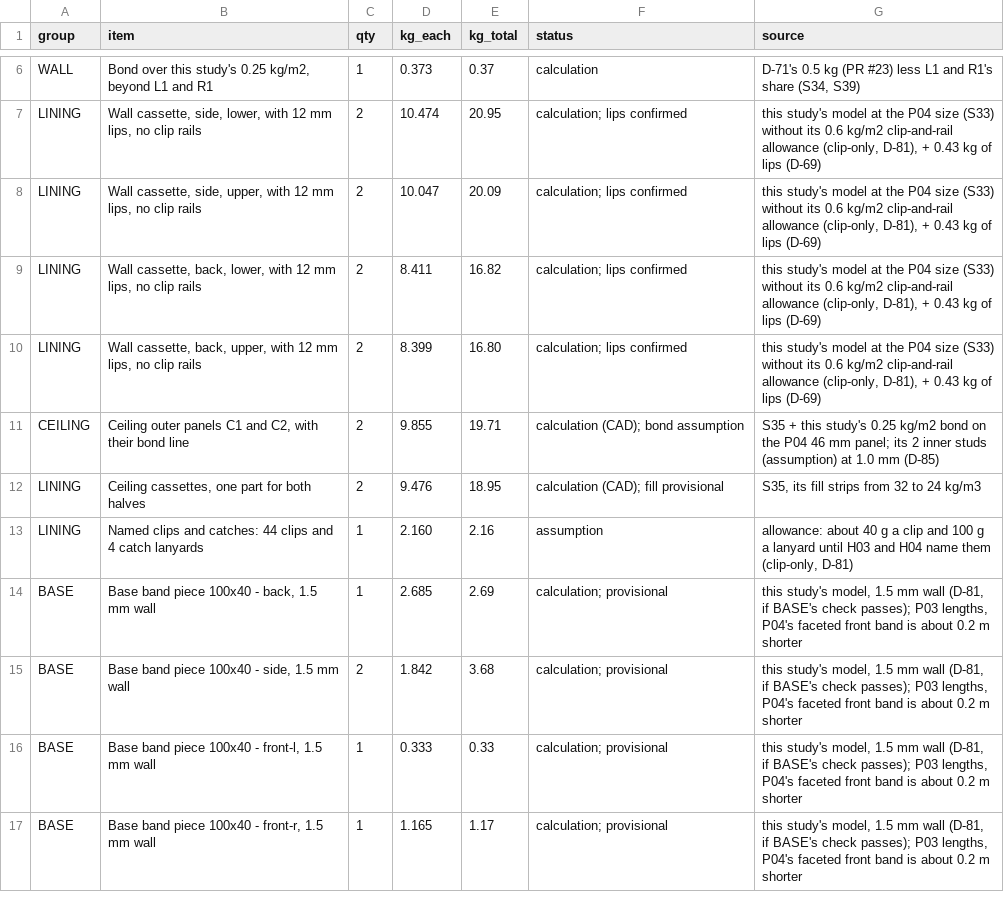
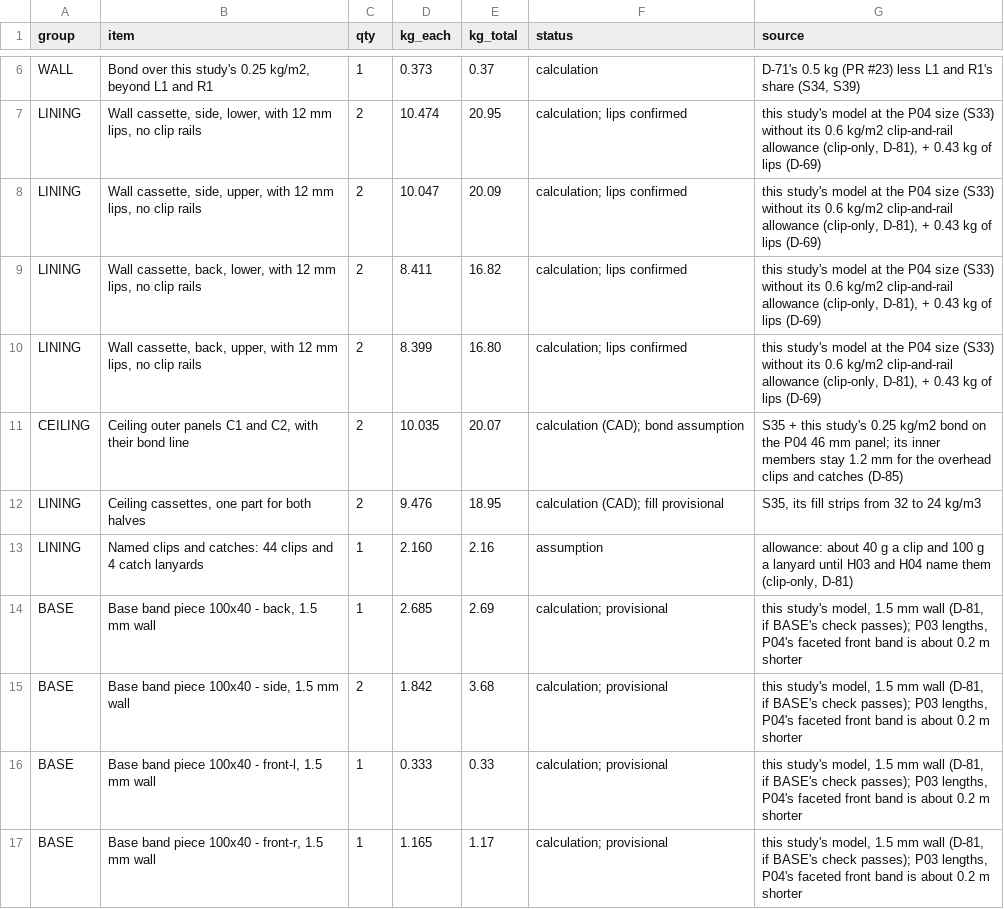
Before and after one commit to autonomous-ai/spaceship, a CSV file: v2/05-Engineering/layout-study/out/parts-decided-P04.csv, drawn as a sheet; only a part is shown, gaps mark what is left out.

```diff
--- a/v2/05-Engineering/layout-study/out/parts-decided-P04.csv
+++ b/v2/05-Engineering/layout-study/out/parts-decided-P04.csv
@@ -10,3 +10,3 @@ LINING,"Wall cassette, back, lower, with 12 mm lips, no clip rails",2,8.411,16.8
 LINING,"Wall cassette, back, upper, with 12 mm lips, no clip rails",2,8.399,16.80,calculation; lips confirmed,"this study's model at the P04 size (S33) without its 0.6 kg/m2 clip-and-rail allowance (clip-only, D-81), + 0.43 kg of lips (D-69)"
-CEILING,"Ceiling outer panels C1 and C2, with their bond line",2,9.855,19.71,calculation (CAD); bond assumption,S35 + this study's 0.25 kg/m2 bond on the P04 46 mm panel; its 2 inner studs (assumption) at 1.0 mm (D-85)
+CEILING,"Ceiling outer panels C1 and C2, with their bond line",2,10.035,20.07,calculation (CAD); bond assumption,S35 + this study's 0.25 kg/m2 bond on the P04 46 mm panel; its inner members stay 1.2 mm for the overhead clips and catches (D-85)
 LINING,"Ceiling cassettes, one part for both halves",2,9.476,18.95,calculation (CAD); fill provisional,"S35, its fill strips from 32 to 24 kg/m3"
```
Also changed, not shown: 4 other files.
